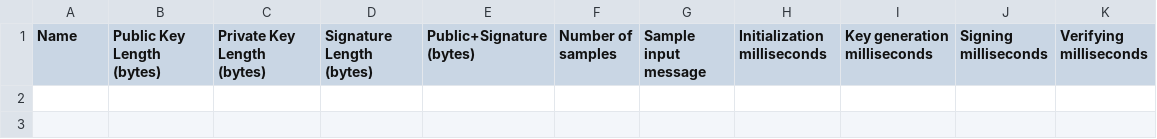
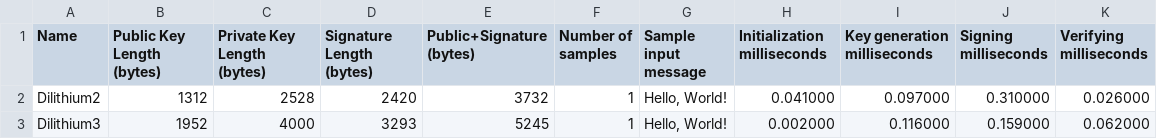
Before and after one commit to codekat1/liboqs, a CSV file: certs/Algorithm_benchmark_1.csv, drawn as a sheet; the diff names each change by its address in the sheet, - before the commit and + after, or states it on an @@ line.

```diff
--- a/certs/Algorithm_benchmark_1.csv
+++ b/certs/Algorithm_benchmark_1.csv
+row 2: Dilithium2 | 1312 | 2528 | 2420 | 3732 | 1 | Hello, World! | 0.041000 | 0.097000 | 0.310000 | 0.026000
+row 3: Dilithium3 | 1952 | 4000 | 3293 | 5245 | 1 | Hello, World! | 0.002000 | 0.116000 | 0.159000 | 0.062000
```
Also changed, not shown: 4 other files.
